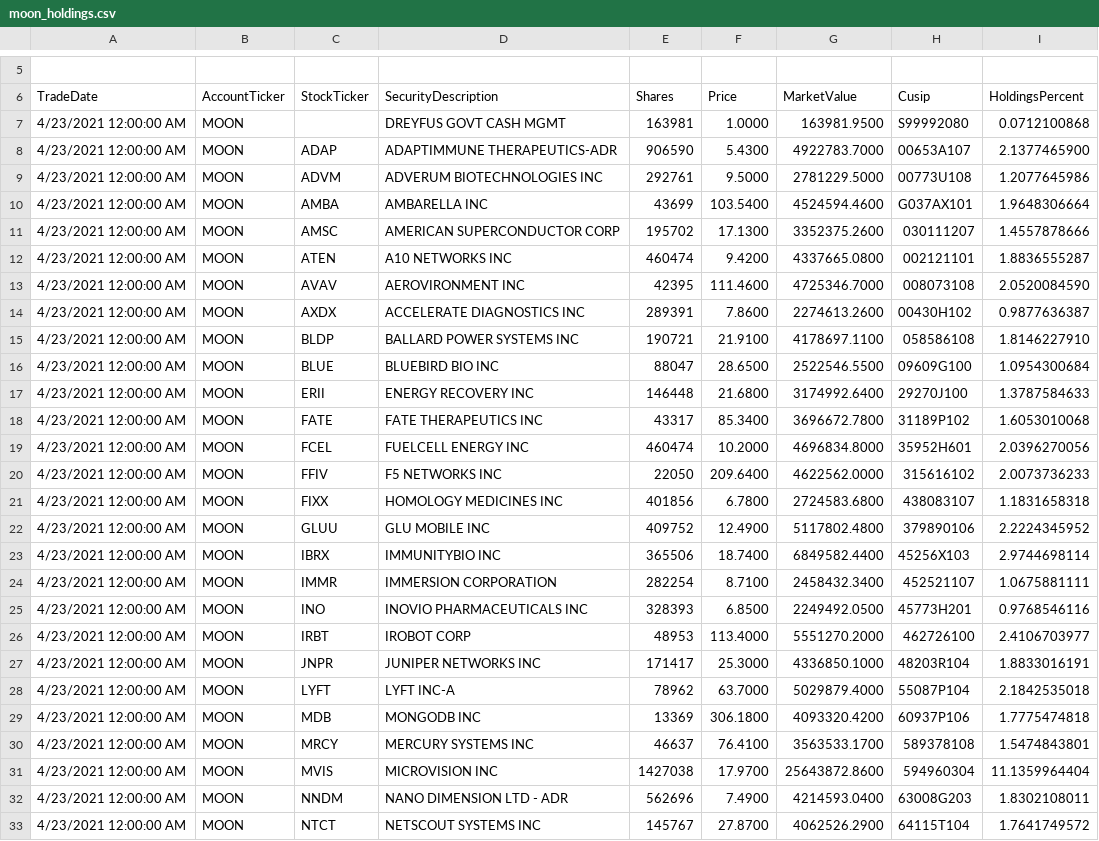
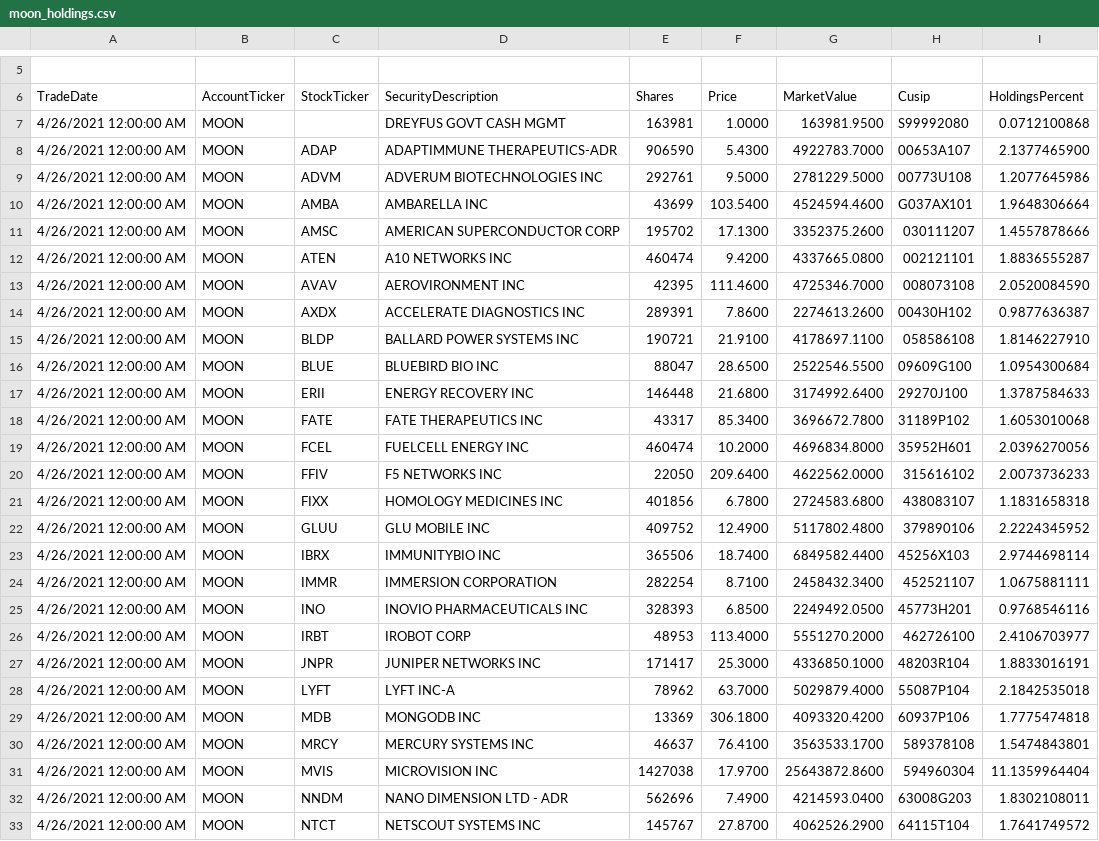
Before and after one commit to patorn/etf-scraper, a CSV file: moon/moon_holdings.csv, drawn as a sheet; only a part is shown, gaps mark what is left out; the diff covers the shown part only; the diff names each change by its address in the sheet, - before the commit and + after, or states it on an @@ line.

```diff
--- a/moon/moon_holdings.csv
+++ b/moon/moon_holdings.csv
-A7:A33 (TradeDate): 4/23/2021 12:00:00 AM
+A7:A33 (TradeDate): 4/26/2021 12:00:00 AM
```
Also changed, not shown: 22 edited cells elsewhere in this file.
